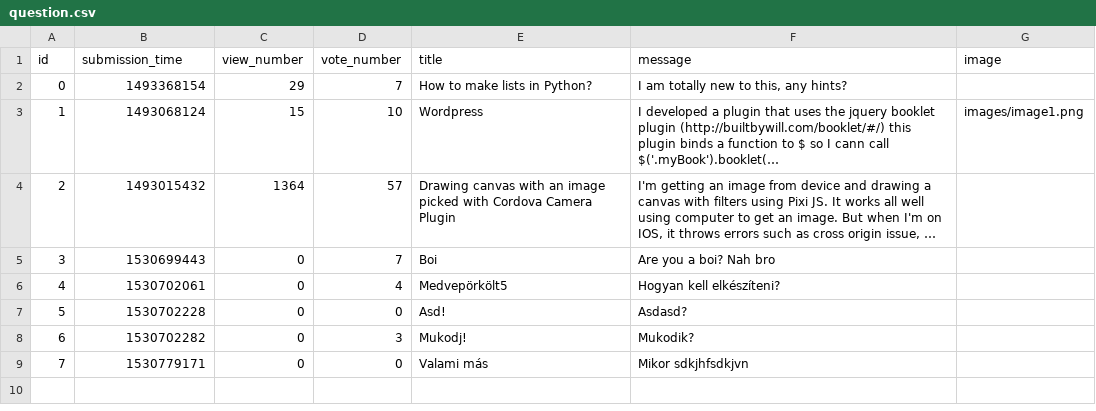
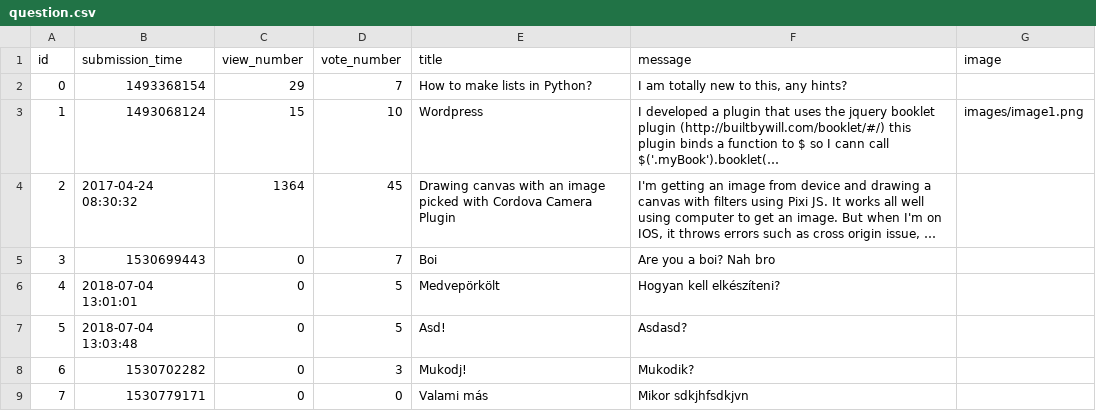
Before and after one commit to CodecoolBPwswp/wswp-ask-mate-web-huszarok, a CSV file: sample_data/question.csv, drawn as a sheet; long unchanged cells end in …; the diff names each change by its address in the sheet, - before the commit and + after, or states it on an @@ line.

```diff
--- a/sample_data/question.csv
+++ b/sample_data/question.csv
-B4 (submission_time): 1493015432
+B4 (submission_time): 2017-04-24 08:30:32
-D4 (vote_number): 57
+D4 (vote_number): 45
-B6 (submission_time): 1530702061
+B6 (submission_time): 2018-07-04 13:01:01
-D6 (vote_number): 4
+D6 (vote_number): 5
-E6 (title): Medvepörkölt5
+E6 (title): Medvepörkölt
-B7 (submission_time): 1530702228
+B7 (submission_time): 2018-07-04 13:03:48
-D7 (vote_number): 0
+D7 (vote_number): 5
```
Also changed, not shown: sample_data/answer.csv.
